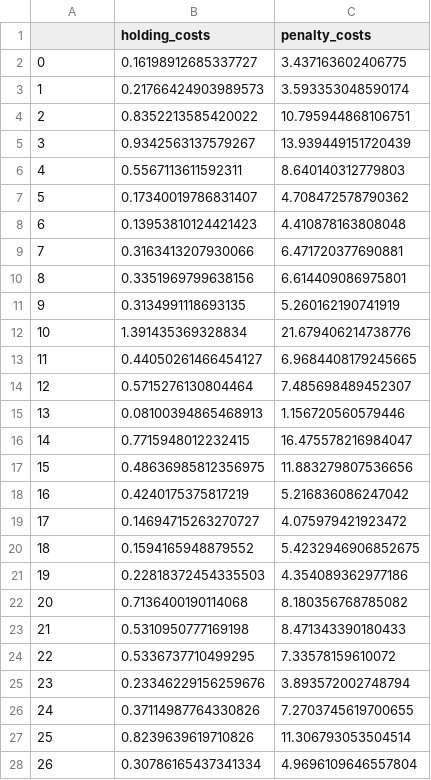
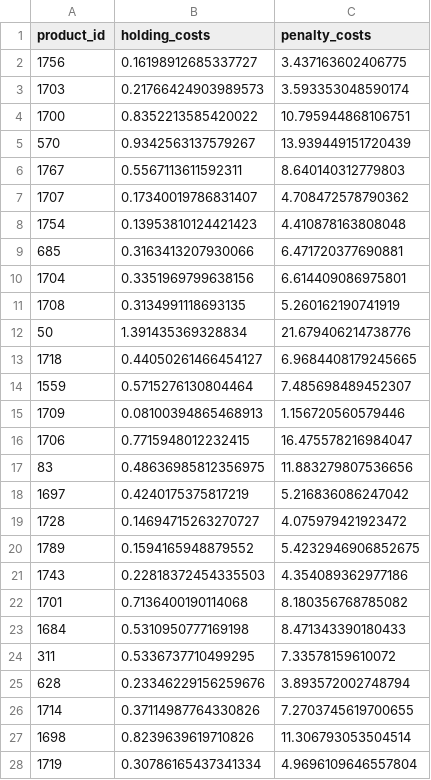
Before and after one commit to Califrais/newsvendor_tester, a CSV file: costs.csv, drawn as a sheet; only a part is shown; the diff covers the shown part only.

Commit message:
fixing csv file

```diff
--- a/costs.csv
+++ b/costs.csv
@@ -1,28 +1,28 @@
-,holding_costs,penalty_costs
-0,0.16198912685337727,3.437163602406775
-1,0.21766424903989573,3.593353048590174
-2,0.8352213585420022,10.795944868106751
-3,0.9342563137579267,13.939449151720439
-4,0.5567113611592311,8.640140312779803
-5,0.17340019786831407,4.708472578790362
-6,0.13953810124421423,4.410878163808048
-7,0.3163413207930066,6.471720377690881
-8,0.3351969799638156,6.614409086975801
-9,0.3134991118693135,5.260162190741919
-10,1.391435369328834,21.679406214738776
-11,0.44050261466454127,6.9684408179245665
-12,0.5715276130804464,7.485698489452307
-13,0.08100394865468913,1.156720560579446
-14,0.7715948012232415,16.475578216984047
-15,0.48636985812356975,11.883279807536656
-16,0.4240175375817219,5.216836086247042
-17,0.14694715263270727,4.075979421923472
-18,0.1594165948879552,5.4232946906852675
-19,0.22818372454335503,4.354089362977186
-20,0.7136400190114068,8.180356768785082
-21,0.5310950777169198,8.471343390180433
-22,0.5336737710499295,7.33578159610072
-23,0.23346229156259676,3.893572002748794
-24,0.37114987764330826,7.2703745619700655
-25,0.8239639619710826,11.306793053504514
-26,0.30786165437341334,4.9696109646557804
+product_id,holding_costs,penalty_costs
+1756,0.16198912685337727,3.437163602406775
+1703,0.21766424903989573,3.593353048590174
+1700,0.8352213585420022,10.795944868106751
+570,0.9342563137579267,13.939449151720439
+1767,0.5567113611592311,8.640140312779803
+1707,0.17340019786831407,4.708472578790362
+1754,0.13953810124421423,4.410878163808048
+685,0.3163413207930066,6.471720377690881
+1704,0.3351969799638156,6.614409086975801
+1708,0.3134991118693135,5.260162190741919
+50,1.391435369328834,21.679406214738776
+1718,0.44050261466454127,6.9684408179245665
+1559,0.5715276130804464,7.485698489452307
+1709,0.08100394865468913,1.156720560579446
+1706,0.7715948012232415,16.475578216984047
+83,0.48636985812356975,11.883279807536656
+1697,0.4240175375817219,5.216836086247042
+1728,0.14694715263270727,4.075979421923472
+1789,0.1594165948879552,5.4232946906852675
+1743,0.22818372454335503,4.354089362977186
+1701,0.7136400190114068,8.180356768785082
+1684,0.5310950777169198,8.471343390180433
+311,0.5336737710499295,7.33578159610072
+628,0.23346229156259676,3.893572002748794
+1714,0.37114987764330826,7.2703745619700655
+1698,0.8239639619710826,11.306793053504514
+1719,0.30786165437341334,4.9696109646557804
```
Also changed, not shown: 23 edited cells elsewhere in this file.
